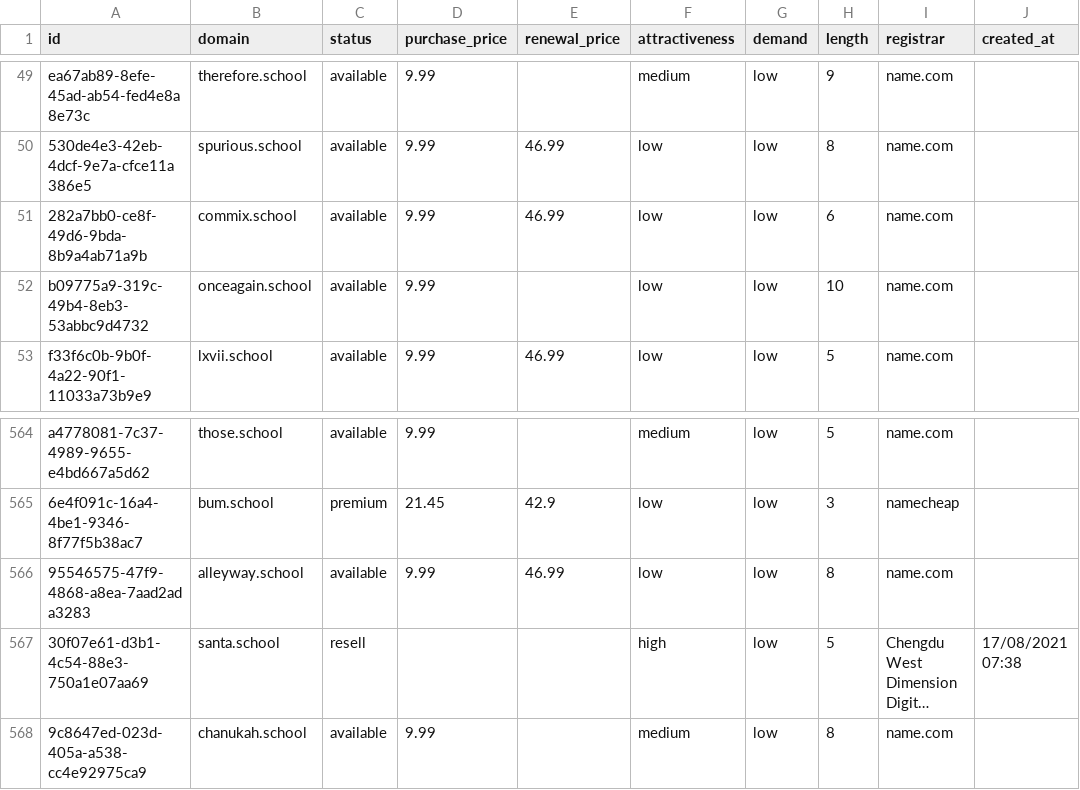
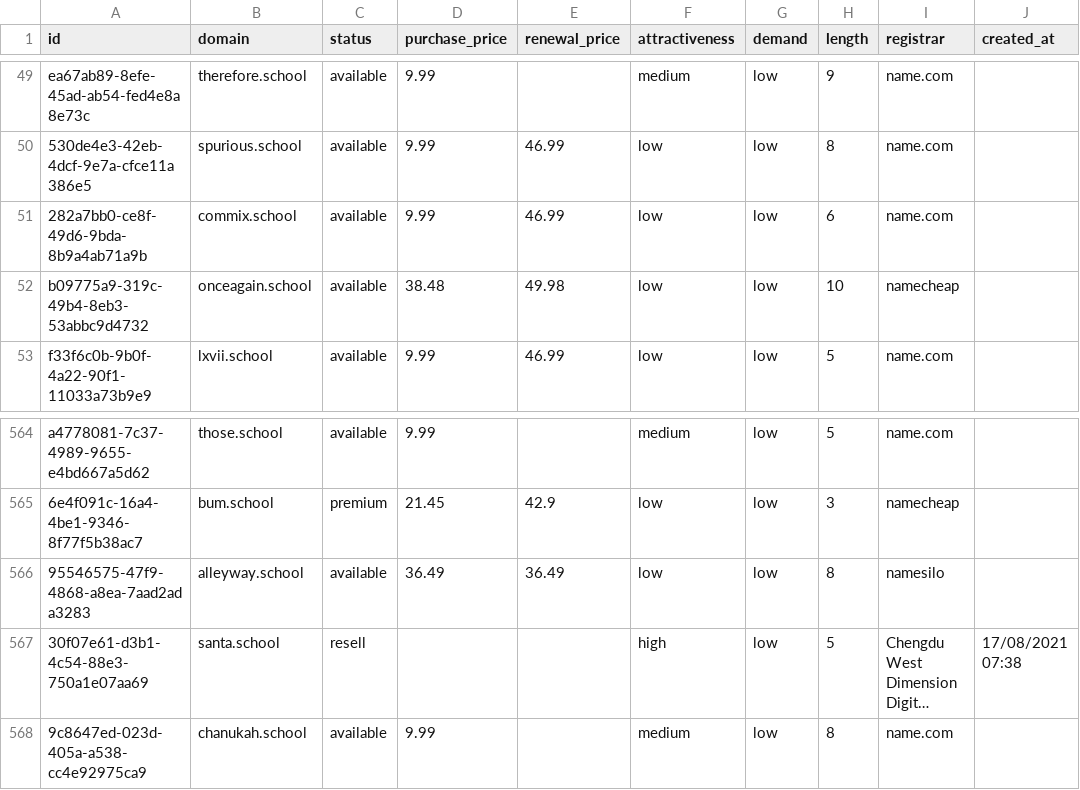
Before and after one commit to UniqueDomains/school-oneword-domains, a CSV file: school.csv, drawn as a sheet; only a part is shown, gaps mark what is left out; long unchanged cells end in …; the diff names each change by its address in the sheet, - before the commit and + after, or states it on an @@ line.

Commit message:
Domains update

```diff
--- a/school.csv
+++ b/school.csv
-D52 (purchase_price): 9.99
+D52 (purchase_price): 38.48
-E52 (renewal_price): (empty)
+E52 (renewal_price): 49.98
-I52 (registrar): name.com
+I52 (registrar): namecheap
-D566 (purchase_price): 9.99
+D566 (purchase_price): 36.49
-E566 (renewal_price): 46.99
+E566 (renewal_price): 36.49
-I566 (registrar): name.com
+I566 (registrar): namesilo
```
Also changed, not shown: 4 other files.
